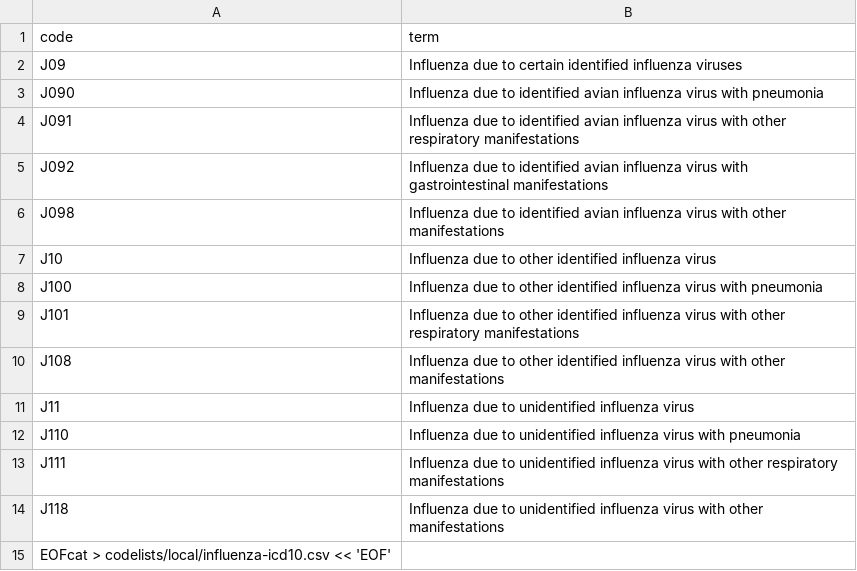
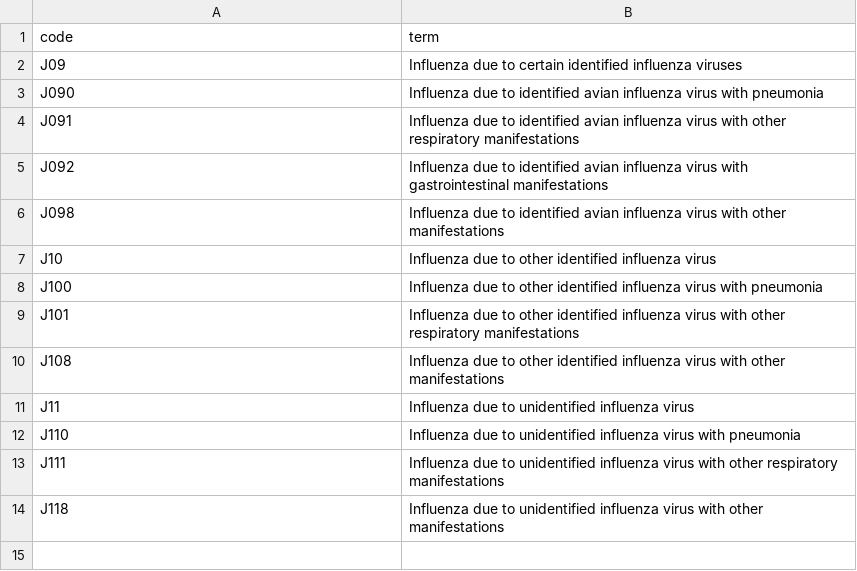
Before and after one commit to MomeMukherjee/winter-ari-hospitalisation-crd, a CSV file: codelists/local/influenza-icd10.csv, drawn as a sheet.

```diff
--- a/codelists/local/influenza-icd10.csv
+++ b/codelists/local/influenza-icd10.csv
@@ -14,2 +14 @@ J111,Influenza due to unidentified influenza virus with other respiratory manife
 J118,Influenza due to unidentified influenza virus with other manifestations
-EOFcat > codelists/local/influenza-icd10.csv << 'EOF'
```
Also changed, not shown: 4 other files.
